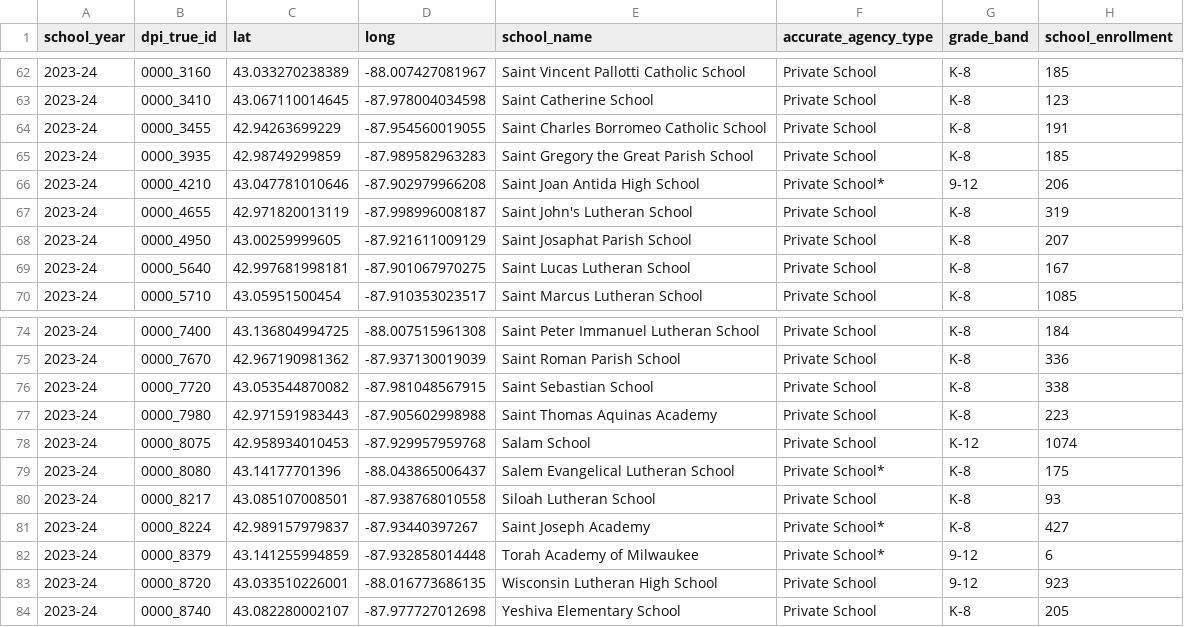
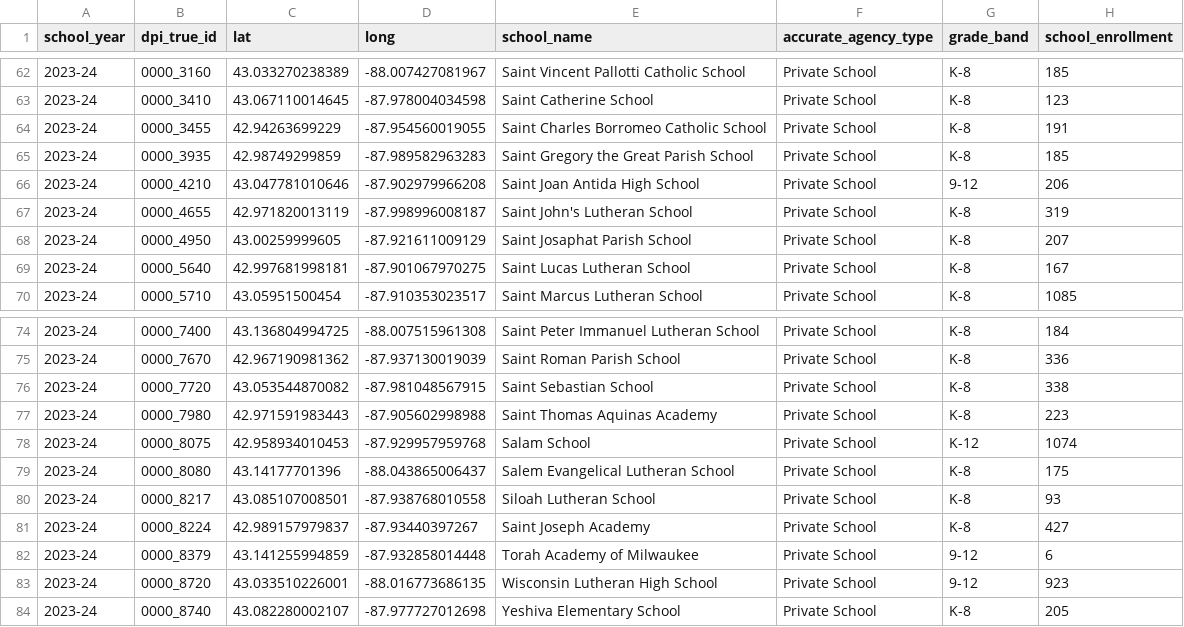
Before and after one commit to Pecners/school_table, a CSV file: data/milwaukee_schools_data_2023-24.csv, drawn as a sheet; only a part is shown, gaps mark what is left out; the diff covers the shown part only; the diff names each change by its address in the sheet, - before the commit and + after, or states it on an @@ line.

```diff
--- a/data/milwaukee_schools_data_2023-24.csv
+++ b/data/milwaukee_schools_data_2023-24.csv
-F66 (accurate_agency_type): Private School*
+F66 (accurate_agency_type): Private School
-F79 (accurate_agency_type): Private School*
+F79 (accurate_agency_type): Private School
-F81:F82 (accurate_agency_type): Private School*
+F81:F82 (accurate_agency_type): Private School
```
Also changed, not shown: 1 removed row and 23 edited cells elsewhere in this file, 2 other files.
